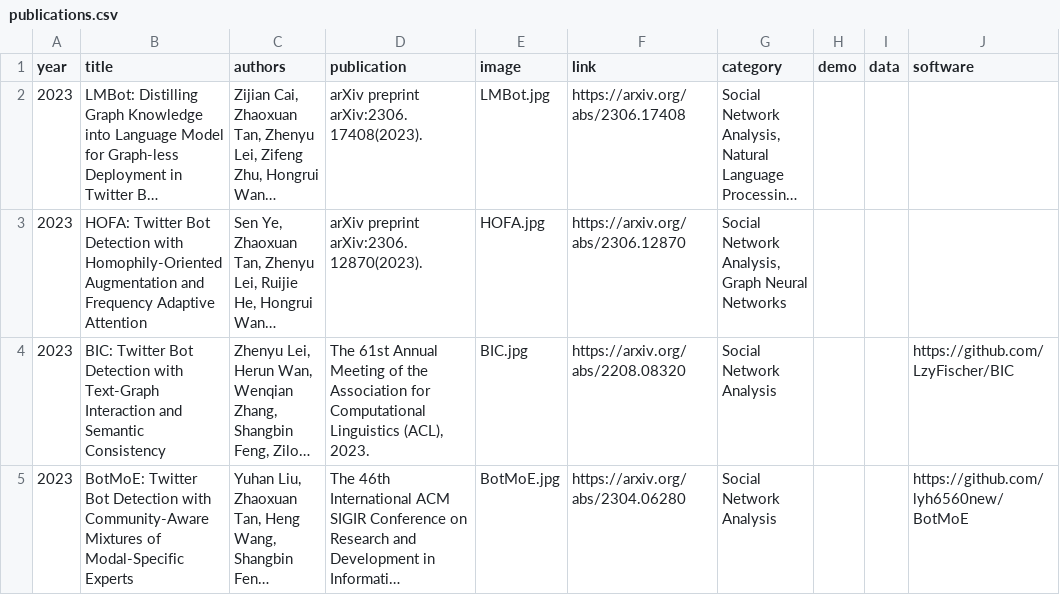
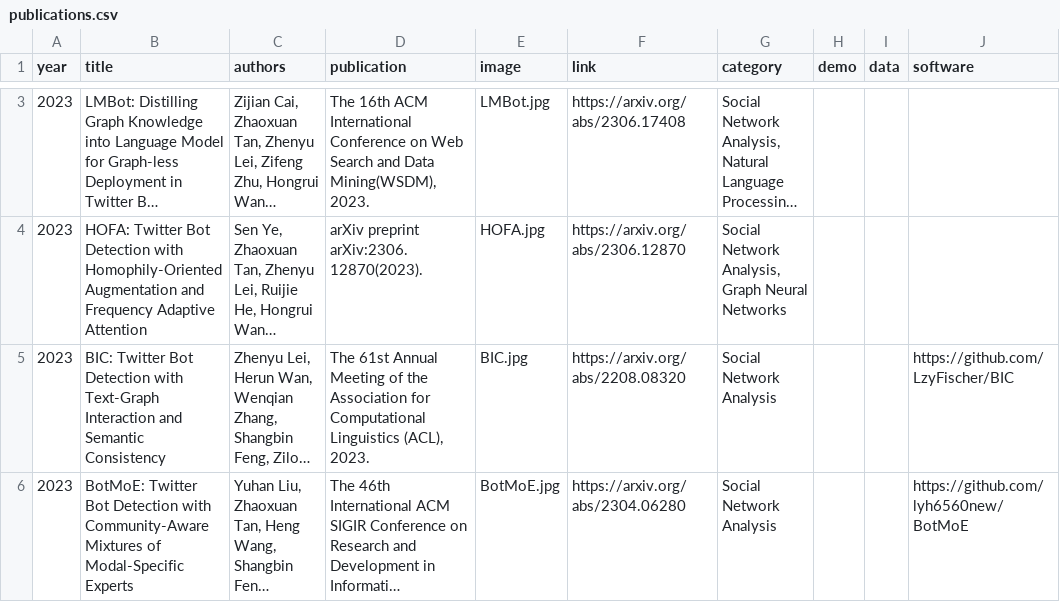
Before and after one commit to LuoUndergradXJTU/LuoUndergradXJTU.github.io, a CSV file: data/publications.csv, drawn as a sheet; only a part is shown, gaps mark what is left out; long unchanged cells end in …; addresses are those after the commit; the diff covers the shown part only; the diff names each change by its address in the sheet, - before the commit and + after, or states it on an @@ line.

Commit message:
updated events and publications

```diff
--- a/data/publications.csv
+++ b/data/publications.csv
-D3 (publication): arXiv preprint arXiv:2306.17408(2023).
+D3 (publication): The 16th ACM International Conference on Web Search and Data Mining(WSDM), 2023.
```
Also changed, not shown: 1 added row elsewhere in this file, data/events.csv, 1 other file.
